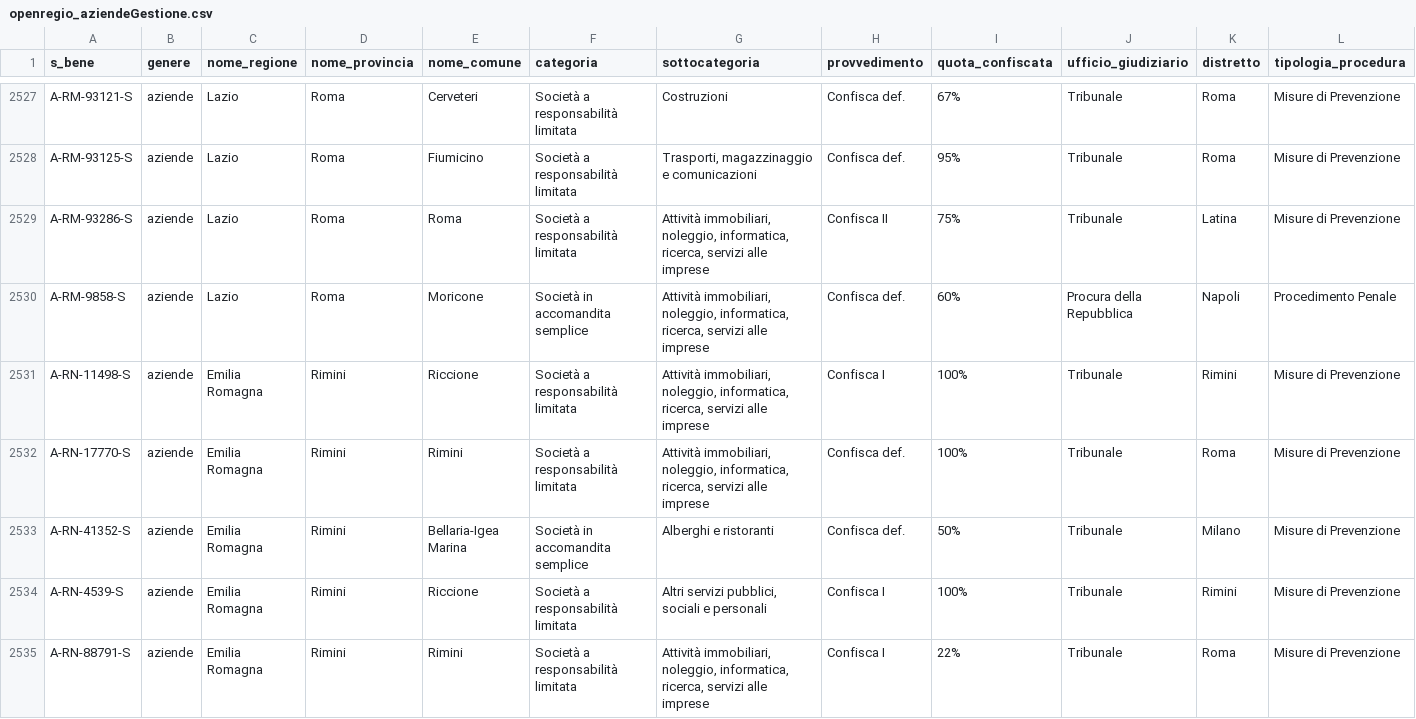
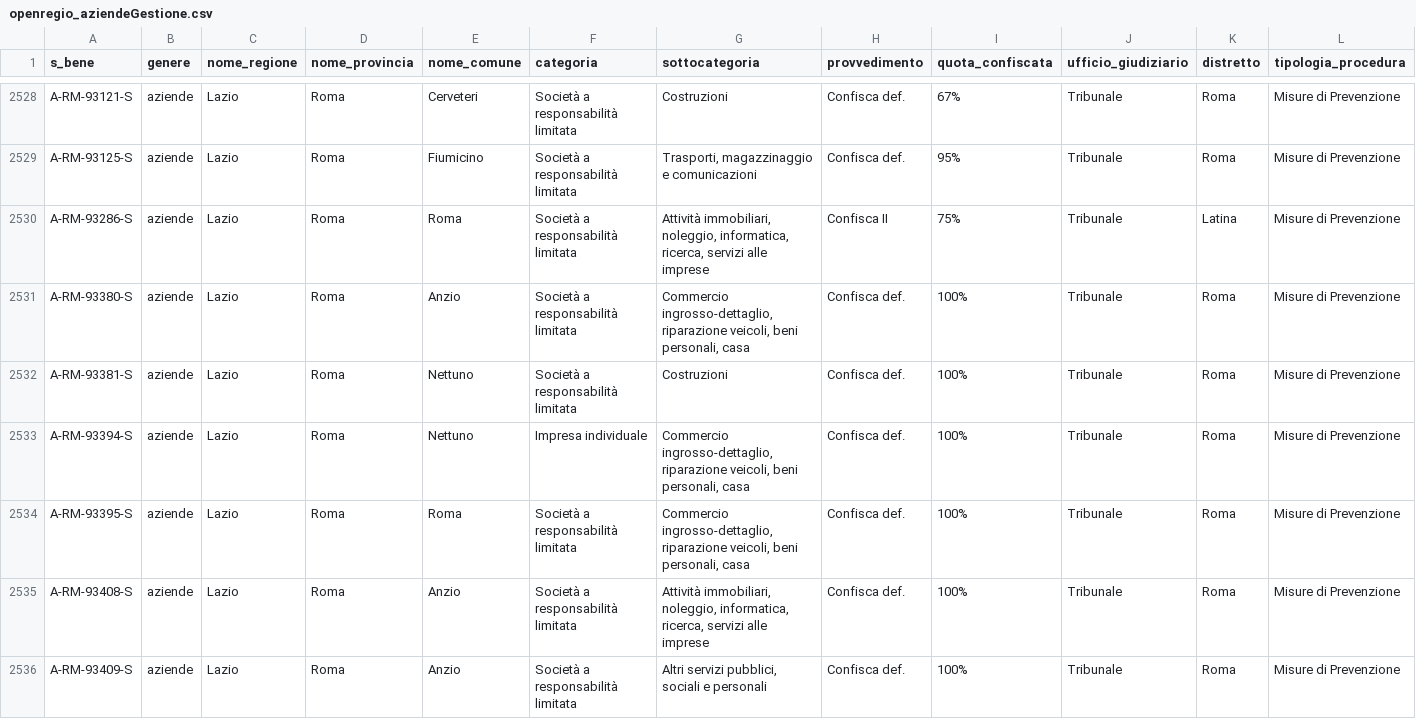
Before and after one commit to aborruso/firstaction, a CSV file: openregio_aziendeGestione.csv, drawn as a sheet; only a part is shown, gaps mark what is left out; the shorter side is filled out with more unchanged rows; the diff covers the shown part only.

```diff
--- a/openregio_aziendeGestione.csv
+++ b/openregio_aziendeGestione.csv
@@ -2529 +2530,7 @@ A-RM-93125-S,aziende,Lazio,Roma,Fiumicino,Società a responsabilità limitata,"T
 A-RM-93286-S,aziende,Lazio,Roma,Roma,Società a responsabilità limitata,"Attività immobiliari, noleggio, informatica, ricerca, servizi alle imprese",Confisca II,75%,Tribunale,Latina,Misure di Prevenzione
+A-RM-93380-S,aziende,Lazio,Roma,Anzio,Società a responsabilità limitata,"Commercio ingrosso-dettaglio, riparazione veicoli, beni personali, casa",Confisca def.,100%,Tribunale,Roma,Misure di Prevenzione
+A-RM-93381-S,aziende,Lazio,Roma,Nettuno,Società a responsabilità limitata,Costruzioni,Confisca def.,100%,Tribunale,Roma,Misure di Prevenzione
+A-RM-93394-S,aziende,Lazio,Roma,Nettuno,Impresa individuale,"Commercio ingrosso-dettaglio, riparazione veicoli, beni personali, casa",Confisca def.,100%,Tribunale,Roma,Misure di Prevenzione
+A-RM-93395-S,aziende,Lazio,Roma,Roma,Società a responsabilità limitata,"Commercio ingrosso-dettaglio, riparazione veicoli, beni personali, casa",Confisca def.,100%,Tribunale,Roma,Misure di Prevenzione
+A-RM-93408-S,aziende,Lazio,Roma,Anzio,Società a responsabilità limitata,"Attività immobiliari, noleggio, informatica, ricerca, servizi alle imprese",Confisca def.,100%,Tribunale,Roma,Misure di Prevenzione
+A-RM-93409-S,aziende,Lazio,Roma,Anzio,Società a responsabilità limitata,"Altri servizi pubblici, sociali e personali",Confisca def.,100%,Tribunale,Roma,Misure di Prevenzione
```
Also changed, not shown: 7 added rows elsewhere in this file, openregio_procedureGestione.csv, processing/log.csv, 3 other files.
